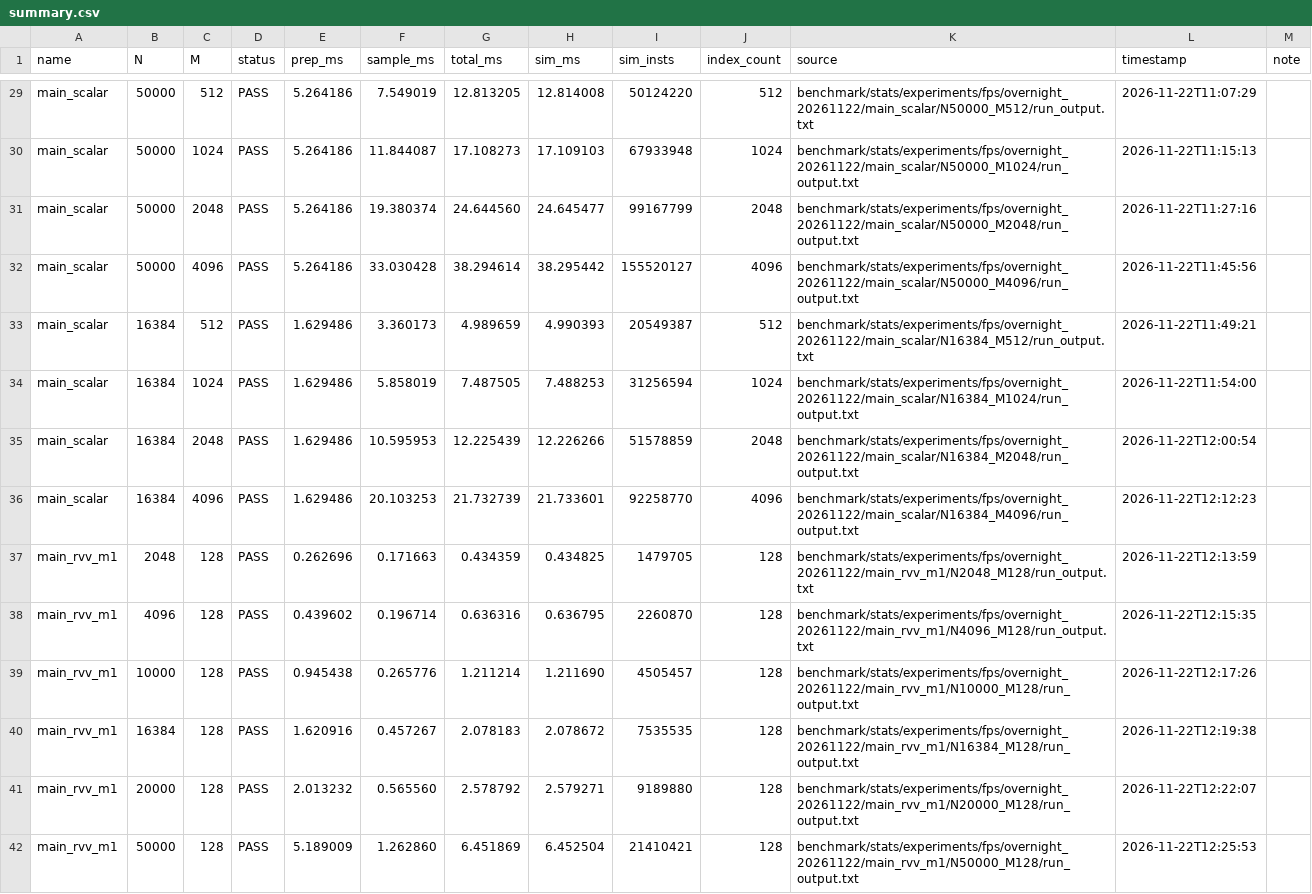
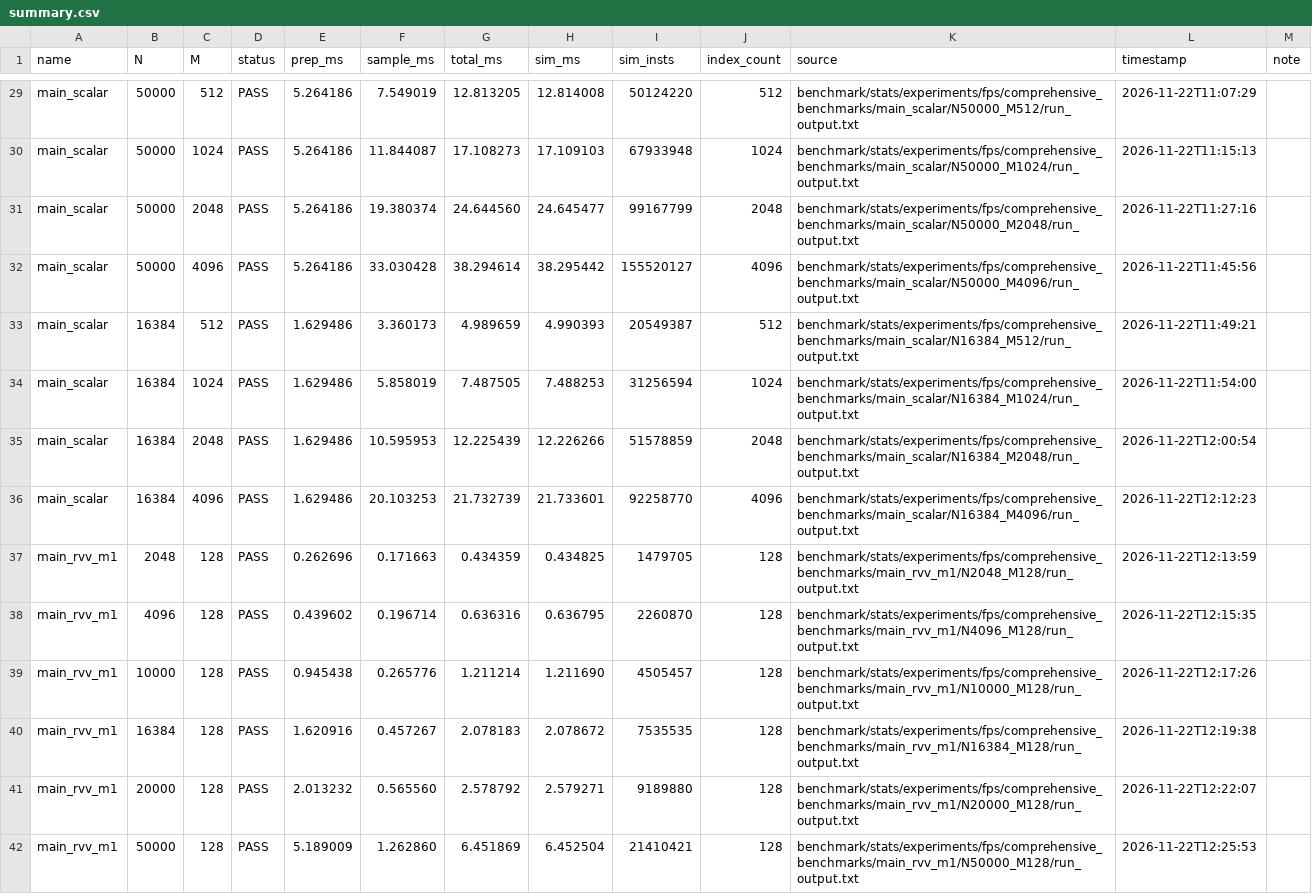
Before and after one commit to sadiksha-23/RISCV-pointnet-acceleration, a CSV file: benchmark/stats/experiments/fps/comprehensive_benchmarks/summary.csv, drawn as a sheet; only a part is shown, gaps mark what is left out; the diff covers the shown part only; the diff names each change by its address in the sheet, - before the commit and + after, or states it on an @@ line.

Commit message:
Repair benchmark CSV source paths after folder rename

```diff
--- a/benchmark/stats/experiments/fps/comprehensive_benchmarks/summary.csv
+++ b/benchmark/stats/experiments/fps/comprehensive_benchmarks/summary.csv
-K29 (source): benchmark/stats/experiments/fps/overnight_20261122/main_scalar/N50000_M512/run_output.txt
+K29 (source): benchmark/stats/experiments/fps/comprehensive_benchmarks/main_scalar/N50000_M512/run_output.txt
-K30 (source): benchmark/stats/experiments/fps/overnight_20261122/main_scalar/N50000_M1024/run_output.txt
+K30 (source): benchmark/stats/experiments/fps/comprehensive_benchmarks/main_scalar/N50000_M1024/run_output.txt
-K31 (source): benchmark/stats/experiments/fps/overnight_20261122/main_scalar/N50000_M2048/run_output.txt
+K31 (source): benchmark/stats/experiments/fps/comprehensive_benchmarks/main_scalar/N50000_M2048/run_output.txt
-K32 (source): benchmark/stats/experiments/fps/overnight_20261122/main_scalar/N50000_M4096/run_output.txt
+K32 (source): benchmark/stats/experiments/fps/comprehensive_benchmarks/main_scalar/N50000_M4096/run_output.txt
-K33 (source): benchmark/stats/experiments/fps/overnight_20261122/main_scalar/N16384_M512/run_output.txt
+K33 (source): benchmark/stats/experiments/fps/comprehensive_benchmarks/main_scalar/N16384_M512/run_output.txt
-K34 (source): benchmark/stats/experiments/fps/overnight_20261122/main_scalar/N16384_M1024/run_output.txt
+K34 (source): benchmark/stats/experiments/fps/comprehensive_benchmarks/main_scalar/N16384_M1024/run_output.txt
-K35 (source): benchmark/stats/experiments/fps/overnight_20261122/main_scalar/N16384_M2048/run_output.txt
+K35 (source): benchmark/stats/experiments/fps/comprehensive_benchmarks/main_scalar/N16384_M2048/run_output.txt
-K36 (source): benchmark/stats/experiments/fps/overnight_20261122/main_scalar/N16384_M4096/run_output.txt
+K36 (source): benchmark/stats/experiments/fps/comprehensive_benchmarks/main_scalar/N16384_M4096/run_output.txt
-K37 (source): benchmark/stats/experiments/fps/overnight_20261122/main_rvv_m1/N2048_M128/run_output.txt
+K37 (source): benchmark/stats/experiments/fps/comprehensive_benchmarks/main_rvv_m1/N2048_M128/run_output.txt
-K38 (source): benchmark/stats/experiments/fps/overnight_20261122/main_rvv_m1/N4096_M128/run_output.txt
+K38 (source): benchmark/stats/experiments/fps/comprehensive_benchmarks/main_rvv_m1/N4096_M128/run_output.txt
-K39 (source): benchmark/stats/experiments/fps/overnight_20261122/main_rvv_m1/N10000_M128/run_output.txt
+K39 (source): benchmark/stats/experiments/fps/comprehensive_benchmarks/main_rvv_m1/N10000_M128/run_output.txt
-K40 (source): benchmark/stats/experiments/fps/overnight_20261122/main_rvv_m1/N16384_M128/run_output.txt
+K40 (source): benchmark/stats/experiments/fps/comprehensive_benchmarks/main_rvv_m1/N16384_M128/run_output.txt
-K41 (source): benchmark/stats/experiments/fps/overnight_20261122/main_rvv_m1/N20000_M128/run_output.txt
+K41 (source): benchmark/stats/experiments/fps/comprehensive_benchmarks/main_rvv_m1/N20000_M128/run_output.txt
-K42 (source): benchmark/stats/experiments/fps/overnight_20261122/main_rvv_m1/N50000_M128/run_output.txt
+K42 (source): benchmark/stats/experiments/fps/comprehensive_benchmarks/main_rvv_m1/N50000_M128/run_output.txt
```
Also changed, not shown: 129 edited cells elsewhere in this file.
